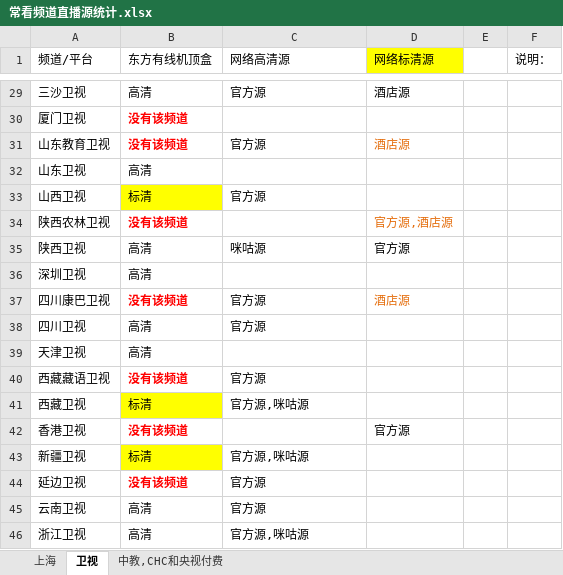
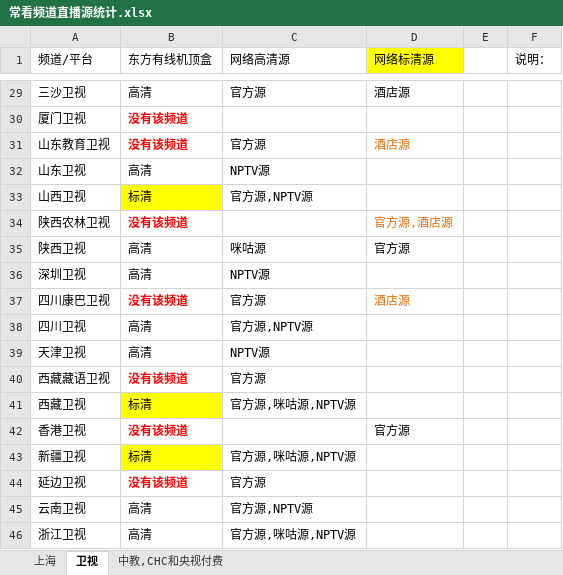
Before and after one commit to Alonso0729/Television, an Excel workbook: 直播源汇总文档/其他文档/常看频道直播源统计.xlsx, sheet 卫视, drawn as a sheet; only a part is shown, gaps mark what is left out; values as stored, in another font and other column widths than the file's, no borders; the diff covers the shown part only; the diff names each change by its address in the sheet, - before the commit and + after, or states it on an @@ line.

```diff
--- a/直播源汇总文档/其他文档/常看频道直播源统计.xlsx (sheet 卫视)
+++ b/直播源汇总文档/其他文档/常看频道直播源统计.xlsx (sheet 卫视)
-C32 (网络高清源): (empty)
+C32 (网络高清源): NPTV源
-C33 (网络高清源): 官方源
+C33 (网络高清源): 官方源,NPTV源
-C36 (网络高清源): (empty)
+C36 (网络高清源): NPTV源
-C38 (网络高清源): 官方源
+C38 (网络高清源): 官方源,NPTV源
-C39 (网络高清源): (empty)
+C39 (网络高清源): NPTV源
-C41 (网络高清源): 官方源,咪咕源
+C41 (网络高清源): 官方源,咪咕源,NPTV源
-C43 (网络高清源): 官方源,咪咕源
+C43 (网络高清源): 官方源,咪咕源,NPTV源
-C45 (网络高清源): 官方源
+C45 (网络高清源): 官方源,NPTV源
-C46 (网络高清源): 官方源,咪咕源
+C46 (网络高清源): 官方源,咪咕源,NPTV源
```
Also changed, not shown: 19 edited cells elsewhere in this sheet, 3 other files.
